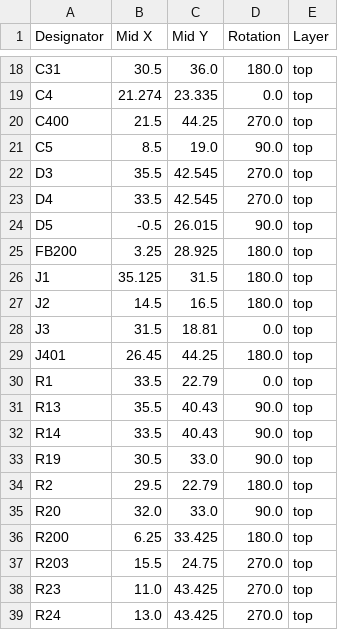
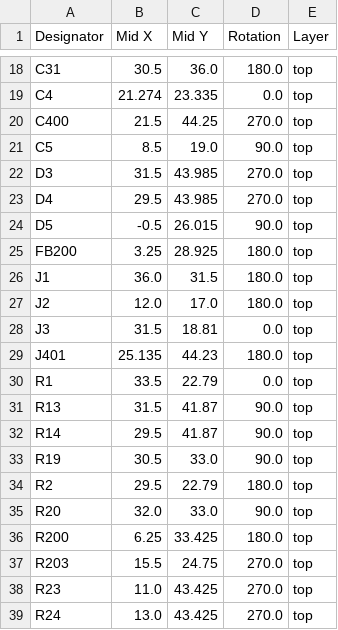
Before and after one commit to lhaijun/MX_IMU, a CSV file: production/positions.csv, drawn as a sheet; only a part is shown, gaps mark what is left out.

```diff
--- a/production/positions.csv
+++ b/production/positions.csv
@@ -21,13 +21,13 @@ C400,21.5,44.25,270.0,top
 C5,8.5,19.0,90.0,top
-D3,35.5,42.545,270.0,top
-D4,33.5,42.545,270.0,top
+D3,31.5,43.985,270.0,top
+D4,29.5,43.985,270.0,top
 D5,-0.5,26.015,90.0,top
 FB200,3.25,28.925,180.0,top
-J1,35.125,31.5,180.0,top
-J2,14.5,16.5,180.0,top
+J1,36.0,31.5,180.0,top
+J2,12.0,17.0,180.0,top
 J3,31.5,18.81,0.0,top
-J401,26.45,44.25,180.0,top
+J401,25.135,44.23,180.0,top
 R1,33.5,22.79,0.0,top
-R13,35.5,40.43,90.0,top
-R14,33.5,40.43,90.0,top
+R13,31.5,41.87,90.0,top
+R14,29.5,41.87,90.0,top
 R19,30.5,33.0,90.0,top
```
Also changed, not shown: production/bom.csv, 21 other files.
